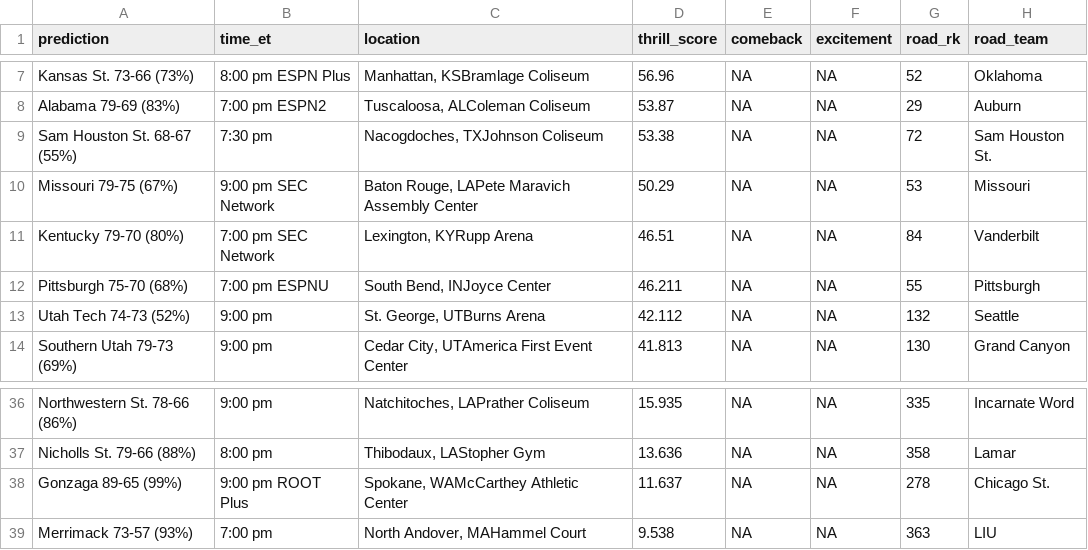
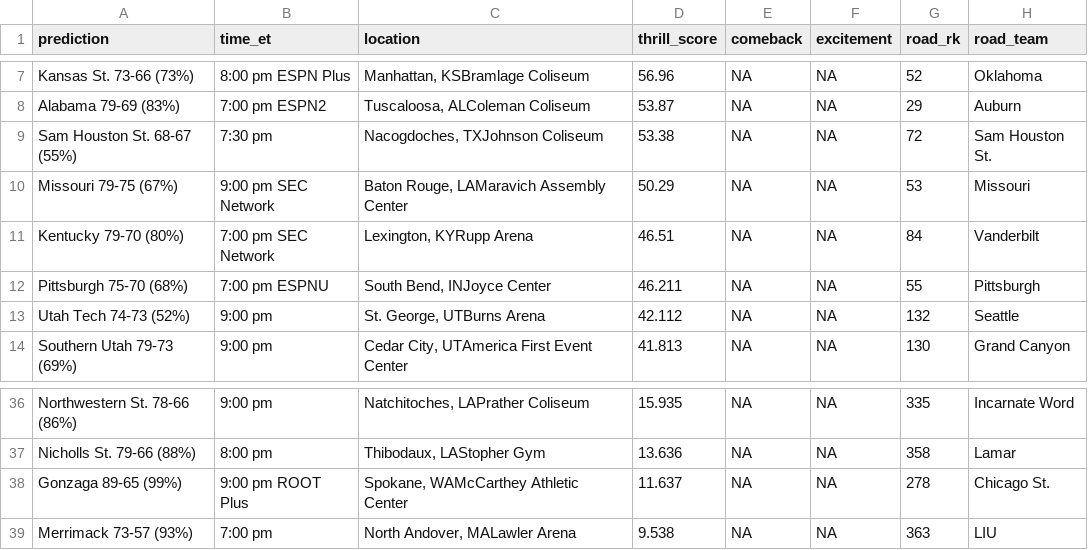
Before and after one commit to bbwieland/ncaa-projections, a CSV file: data/Schedule.csv, drawn as a sheet; only a part is shown, gaps mark what is left out; the diff names each change by its address in the sheet, - before the commit and + after, or states it on an @@ line.

```diff
--- a/data/Schedule.csv
+++ b/data/Schedule.csv
-C10 (location): Baton Rouge, LAPete Maravich Assembly Center
+C10 (location): Baton Rouge, LAMaravich Assembly Center
-C39 (location): North Andover, MAHammel Court
+C39 (location): North Andover, MALawler Arena
```
Also changed, not shown: data/TeamRatings.csv.
